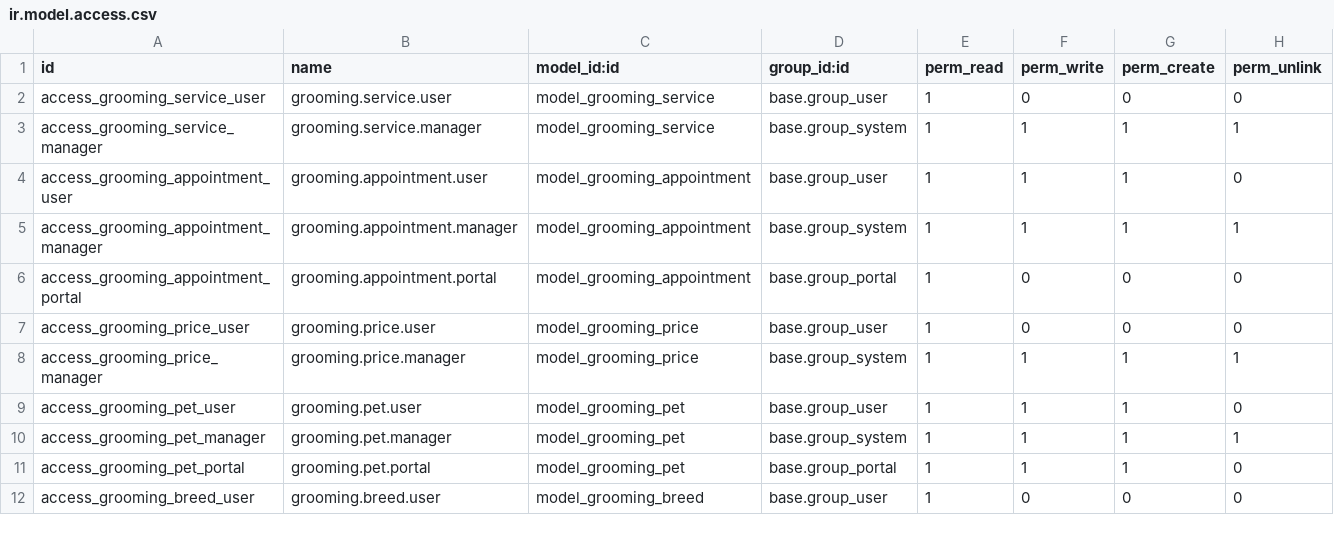
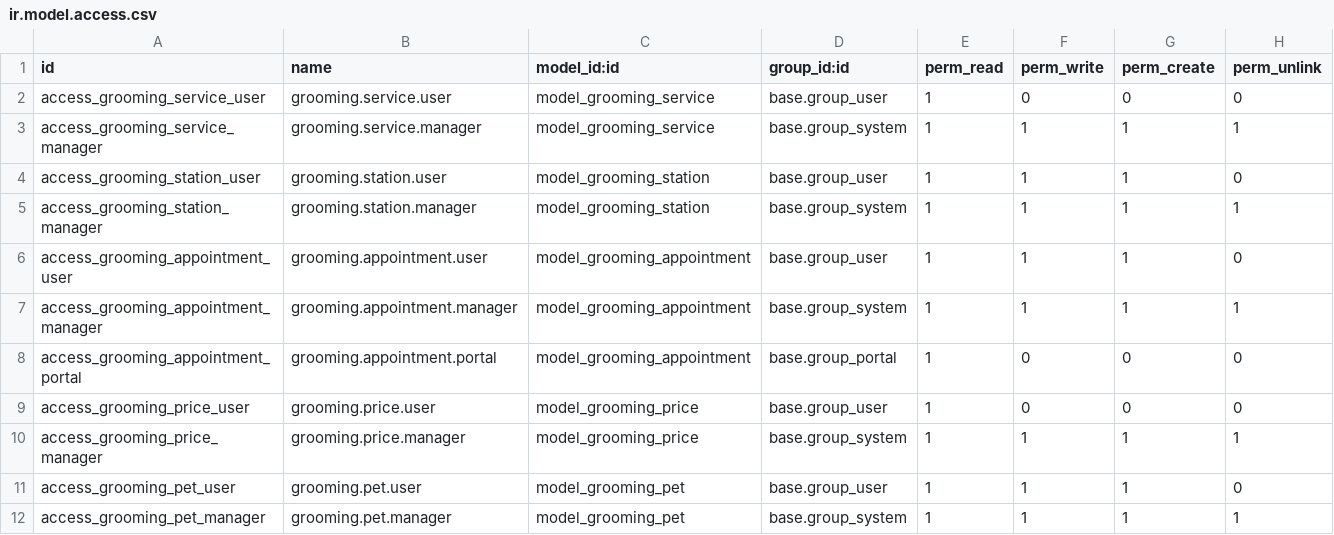
Before and after one commit to NtaresoftLimited/stephanpetstoreOG, a CSV file: grooming/security/ir.model.access.csv, drawn as a sheet; only a part is shown; the shorter side is filled out with more unchanged rows; the diff names each change by its address in the sheet, - before the commit and + after, or states it on an @@ line.

Commit message:
feat(grooming): native table/resource scheduling, duration calculation, and concurrency protection

```diff
--- a/grooming/security/ir.model.access.csv
+++ b/grooming/security/ir.model.access.csv
+row 4: access_grooming_station_user | grooming.station.user | model_grooming_station | base.group_user | 1 | 1 | 1 | 0
+row 5: access_grooming_station_manager | grooming.station.manager | model_grooming_station | base.group_system | 1 | 1 | 1 | 1
```
Also changed, not shown: 8 other files.
